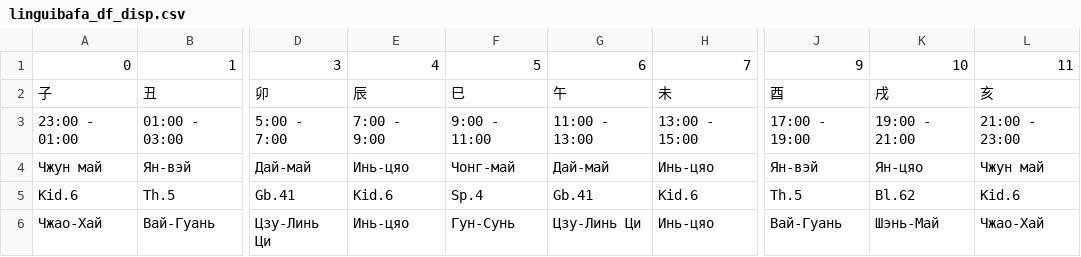
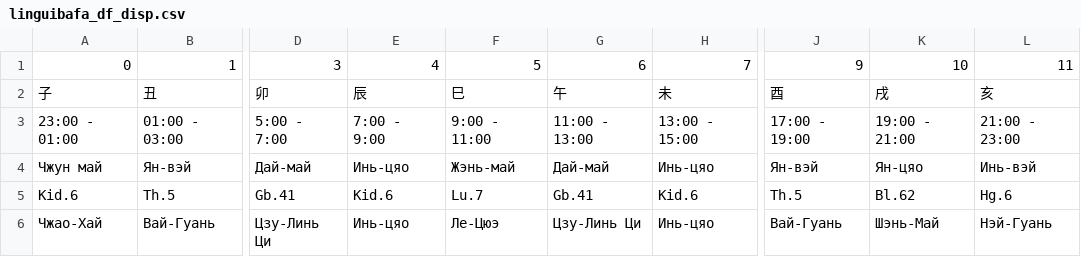
Before and after one commit to Sonnenbergenfluganschluss/hronopunktura, a CSV file: myauthapp/accounts/data/linguibafa_df_disp.csv, drawn as a sheet; only a part is shown, gaps mark what is left out; the diff names each change by its address in the sheet, - before the commit and + after, or states it on an @@ line.

```diff
--- a/myauthapp/accounts/data/linguibafa_df_disp.csv
+++ b/myauthapp/accounts/data/linguibafa_df_disp.csv
-F4: Чонг-май
+F4: Жэнь-май
-L4: Чжун май
+L4: Инь-вэй
-F5: Sp.4
+F5: Lu.7
-L5: Kid.6
+L5: Hg.6
-F6: Гун-Сунь
+F6: Ле-Цюэ
-L6: Чжао-Хай
+L6: Нэй-Гуань
```
Also changed, not shown: 5 other files.
